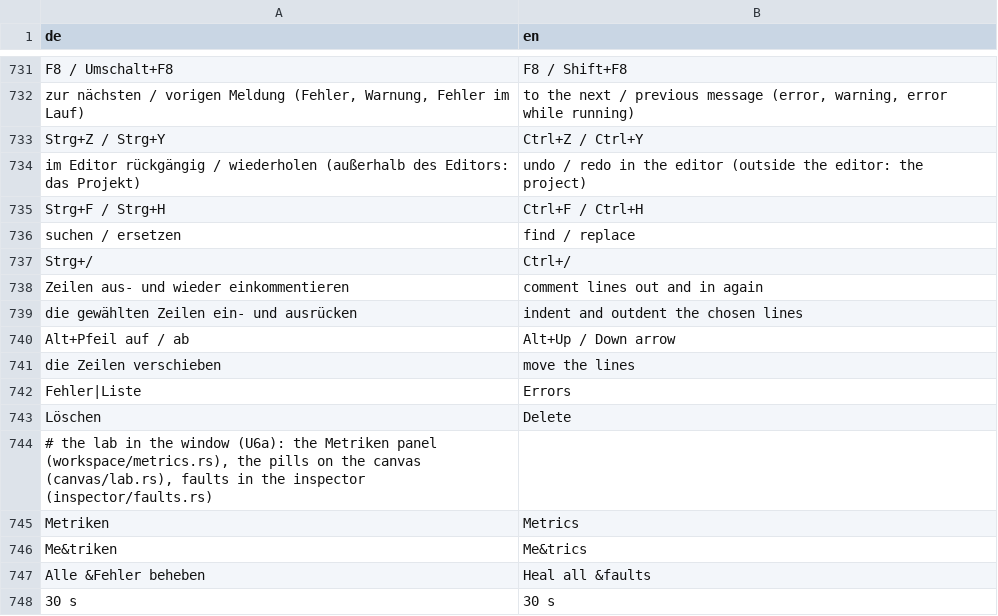
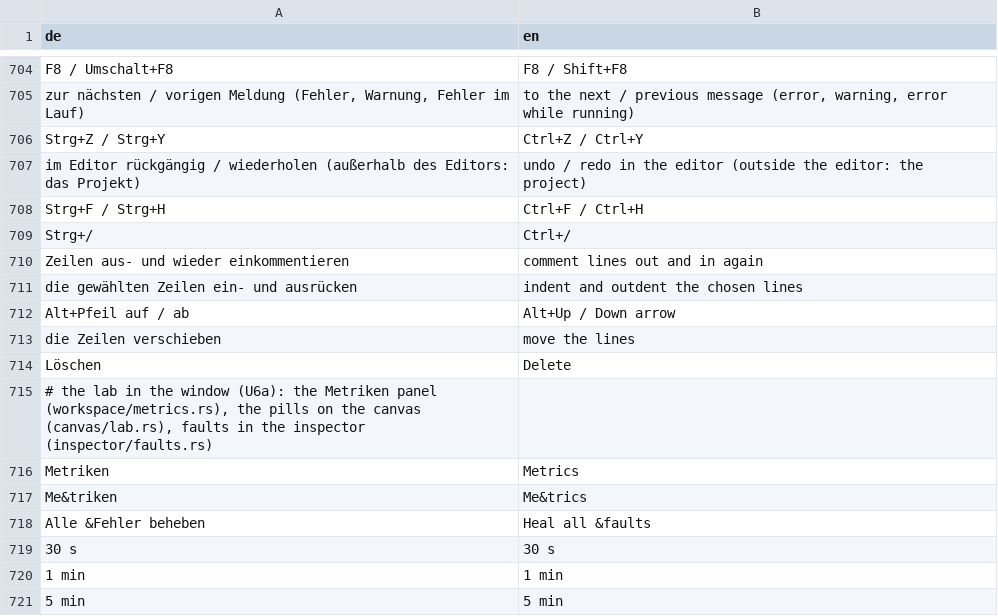
Before and after one commit to JFLibrary/JFLib, a TSV file: apps/JFNetworker/src/locales/ui.tsv, drawn as a sheet; only a part is shown, gaps mark what is left out; the shorter side is filled out with more unchanged rows; the diff covers the shown part only.

```diff
--- a/apps/JFNetworker/src/locales/ui.tsv
+++ b/apps/JFNetworker/src/locales/ui.tsv
@@ -735,3 +708,2 @@ im Editor rückgängig / wiederholen (außerhalb des Editors: das Projekt)	undo
 Strg+F / Strg+H	Ctrl+F / Ctrl+H
-suchen / ersetzen	find / replace
 Strg+/	Ctrl+/
@@ -741,3 +713,2 @@ Alt+Pfeil auf / ab	Alt+Up / Down arrow
 die Zeilen verschieben	move the lines
-Fehler|Liste	Errors
 Löschen	Delete
```
Also changed, not shown: 1 added row and 36 removed rows elsewhere in this file, 17 other files.
